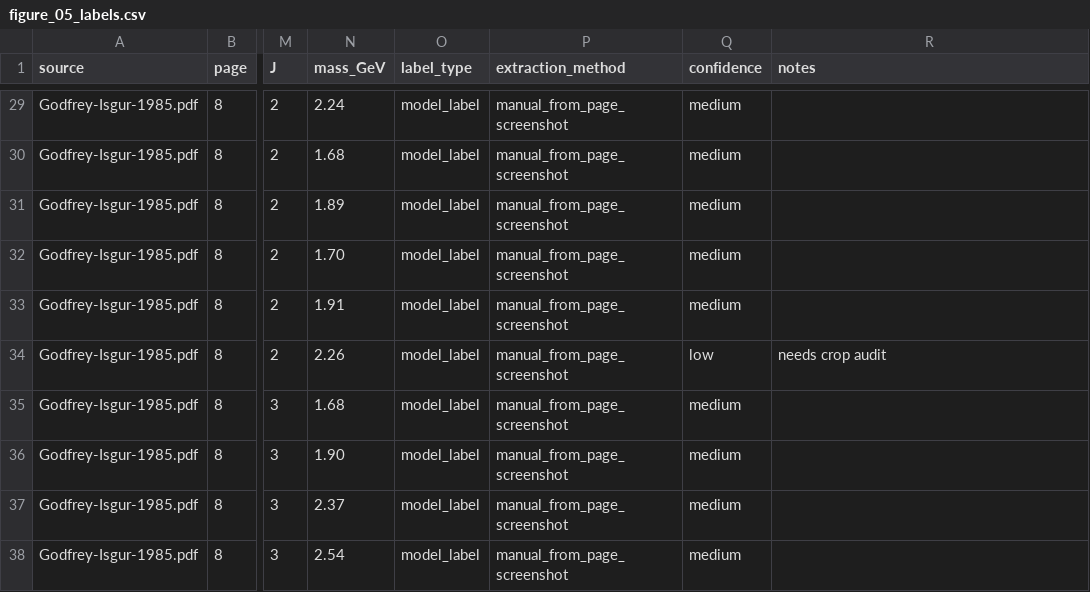
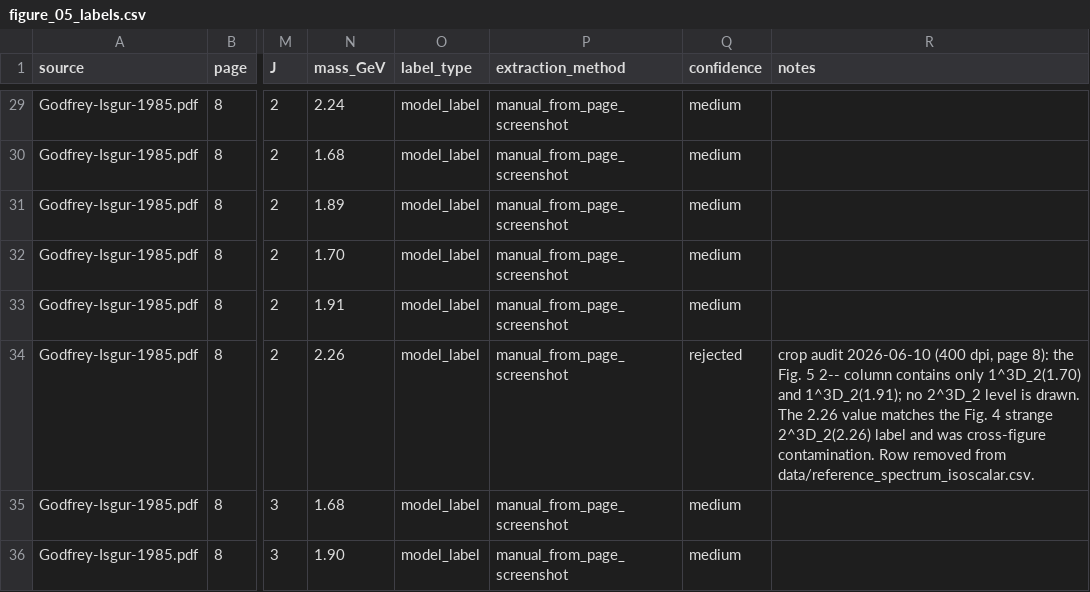
Before and after one commit to mmikhasenko/GIModel.jl, a CSV file: data/raw/digitized_figures/fig05_isoscalar_mesons/figure_05_labels.csv, drawn as a sheet; only a part is shown, gaps mark what is left out; the shorter side is filled out with more unchanged rows; the diff names each change by its address in the sheet, - before the commit and + after, or states it on an @@ line.

```diff
--- a/data/raw/digitized_figures/fig05_isoscalar_mesons/figure_05_labels.csv
+++ b/data/raw/digitized_figures/fig05_isoscalar_mesons/figure_05_labels.csv
-Q34 (confidence): low
+Q34 (confidence): rejected
-R34 (notes): needs crop audit
+R34 (notes): crop audit 2026-06-10 (400 dpi, page 8): the Fig. 5 2-- column contains only 1^3D_2(1.70) and 1^3D_2(1.91); no 2^3D_2 level is drawn. The 2.26 value matches the Fig. 4 strange 2^3D_2(2.26) label and was cross-figure contamination. Row removed from data/reference_spectrum_isoscalar.csv.
```
Also changed, not shown: data/reference_spectrum_isoscalar.csv, 16 other files.
